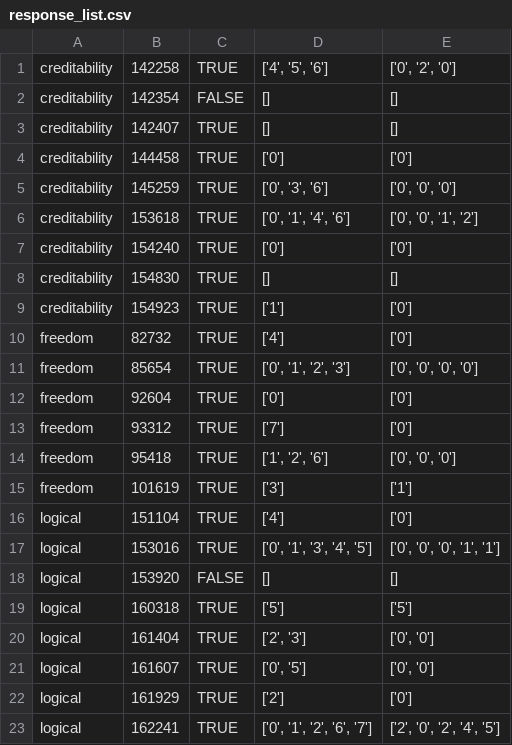
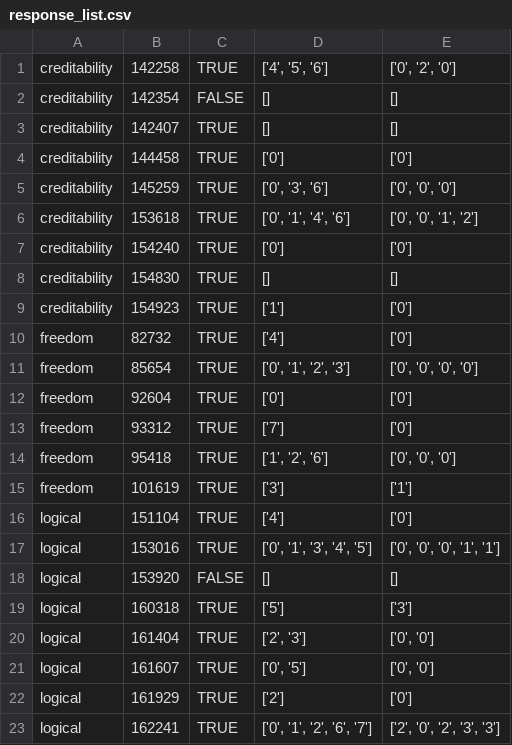
Before and after one commit to jkzwww/BirdSurvey_v2, a CSV file: data_proc/data_record/response_list.csv, drawn as a sheet.

Commit message:
added bird data processor

```diff
--- a/data_proc/data_record/response_list.csv
+++ b/data_proc/data_record/response_list.csv
@@ -18,3 +18,3 @@ logical,153016,TRUE,"['0', '1', '3', '4', '5']","['0', '0', '0', '1', '1']"
 logical,153920,FALSE,[],[]
-logical,160318,TRUE,['5'],['5']
+logical,160318,TRUE,['5'],['3']
 logical,161404,TRUE,"['2', '3']","['0', '0']"
@@ -22,2 +22,2 @@ logical,161607,TRUE,"['0', '5']","['0', '0']"
 logical,161929,TRUE,['2'],['0']
-logical,162241,TRUE,"['0', '1', '2', '6', '7']","['2', '0', '2', '4', '5']"
+logical,162241,TRUE,"['0', '1', '2', '6', '7']","['2', '0', '2', '3', '3']"
```
Also changed, not shown: data_proc/survey_raw_data/summ3.csv, 3 other files.
